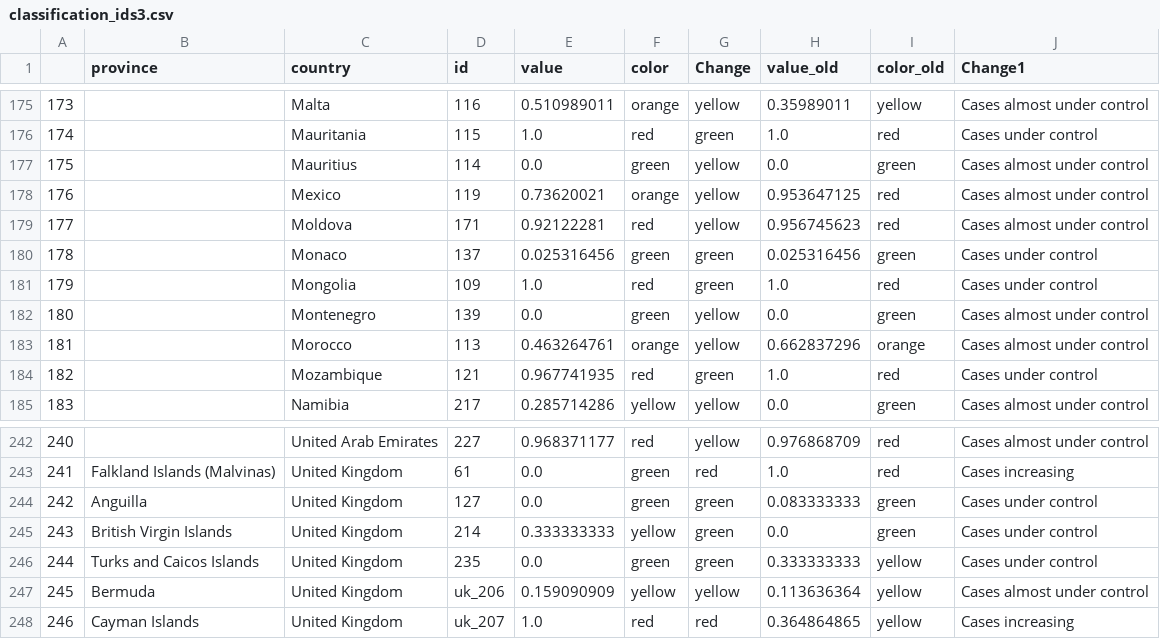
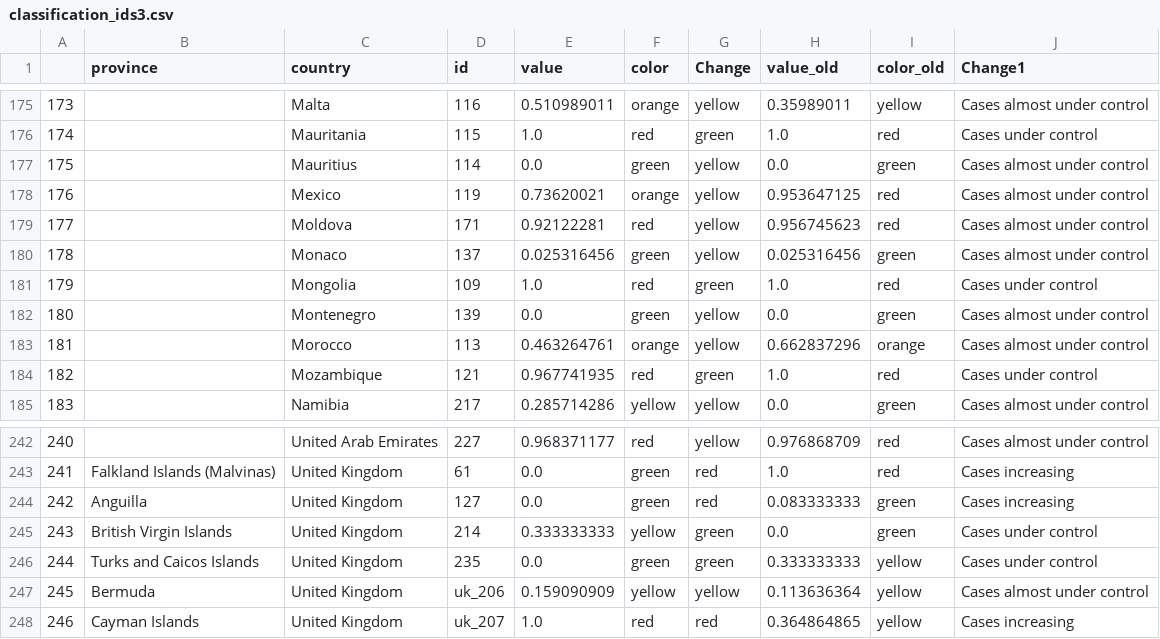
Before and after one commit to obuchel/COVID-19_map, a CSV file: classification_ids3.csv, drawn as a sheet; only a part is shown, gaps mark what is left out; the diff covers the shown part only.

```diff
--- a/classification_ids3.csv
+++ b/classification_ids3.csv
@@ -179,3 +179,3 @@
 177,,Moldova,171,0.92122281,red,yellow,0.956745623,red,Cases almost under control
-178,,Monaco,137,0.025316456,green,green,0.025316456,green,Cases under control
+178,,Monaco,137,0.025316456,green,yellow,0.025316456,green,Cases almost under control
 179,,Mongolia,109,1.0,red,green,1.0,red,Cases under control
@@ -243,3 +243,3 @@
 241,Falkland Islands (Malvinas),United Kingdom,61,0.0,green,red,1.0,red,Cases increasing
-242,Anguilla,United Kingdom,127,0.0,green,green,0.083333333,green,Cases under control
+242,Anguilla,United Kingdom,127,0.0,green,red,0.083333333,green,Cases increasing
 243,British Virgin Islands,United Kingdom,214,0.333333333,yellow,green,0.0,green,Cases under control
```
Also changed, not shown: 14 edited cells elsewhere in this file.
